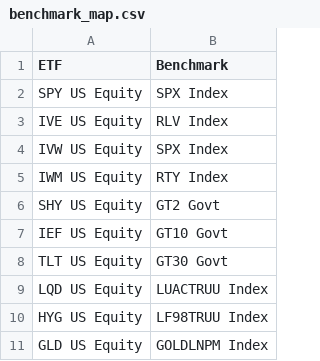
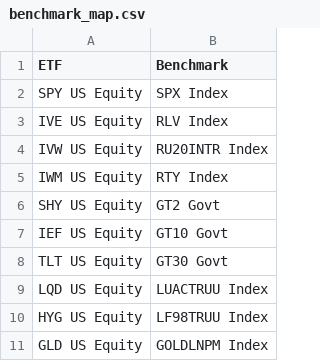
Before and after one commit to mina-fahim/FE800-Market-Regime-Detection, a CSV file: data/benchmark_map.csv, drawn as a sheet.

Commit message:
Update benchmark_map.csv

```diff
--- a/data/benchmark_map.csv
+++ b/data/benchmark_map.csv
@@ -3,3 +3,3 @@ SPY US Equity,SPX Index
 IVE US Equity,RLV Index
-IVW US Equity,SPX Index
+IVW US Equity,RU20INTR Index
 IWM US Equity,RTY Index
```
